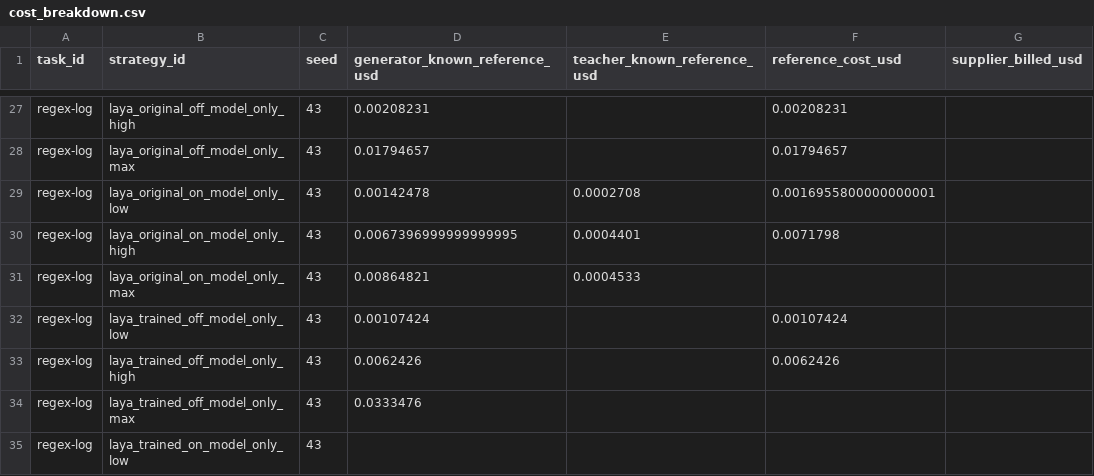
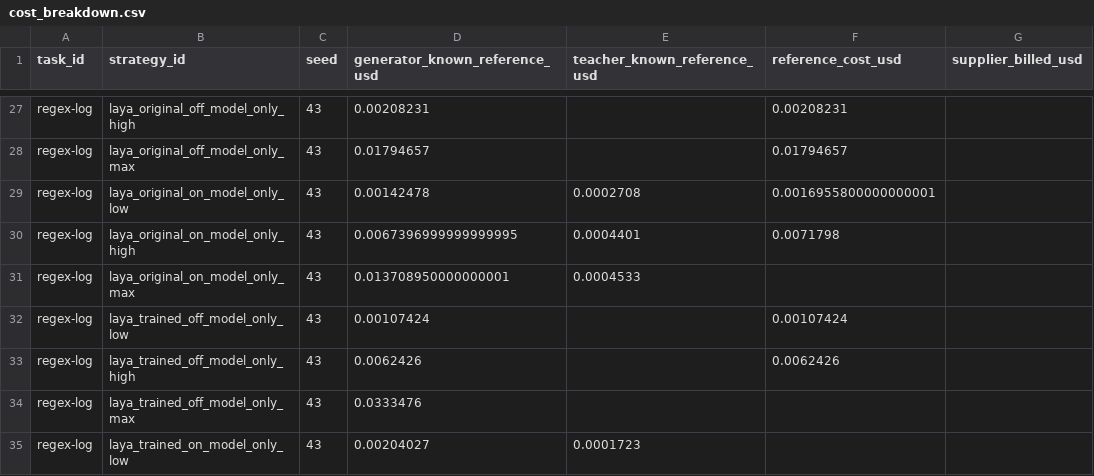
Before and after one commit to sxyq/modelrouter, a CSV file: our-project/results/benchmark/rq1/terminal-bench-2.0/20261112-v9-model-only/metrics/cost_breakdown.csv, drawn as a sheet; only a part is shown, gaps mark what is left out; the diff covers the shown part only; the diff names each change by its address in the sheet, - before the commit and + after, or states it on an @@ line.

```diff
--- a/our-project/results/benchmark/rq1/terminal-bench-2.0/20261112-v9-model-only/metrics/cost_breakdown.csv
+++ b/our-project/results/benchmark/rq1/terminal-bench-2.0/20261112-v9-model-only/metrics/cost_breakdown.csv
-D31 (generator_known_reference_usd): 0.00864821
+D31 (generator_known_reference_usd): 0.013708950000000001
-D35 (generator_known_reference_usd): (empty)
+D35 (generator_known_reference_usd): 0.00204027
-E35 (teacher_known_reference_usd): (empty)
+E35 (teacher_known_reference_usd): 0.0001723
```
Also changed, not shown: 13 edited cells elsewhere in this file, our-project/results/benchmark/rq1/terminal-bench-2.0/20261112-v9-model-only/metrics/per_strategy.csv, our-project/results/benchmark/rq1/terminal-bench-2.0/20261112-v9-model-only/metrics/per_task.csv, 57 other files.
